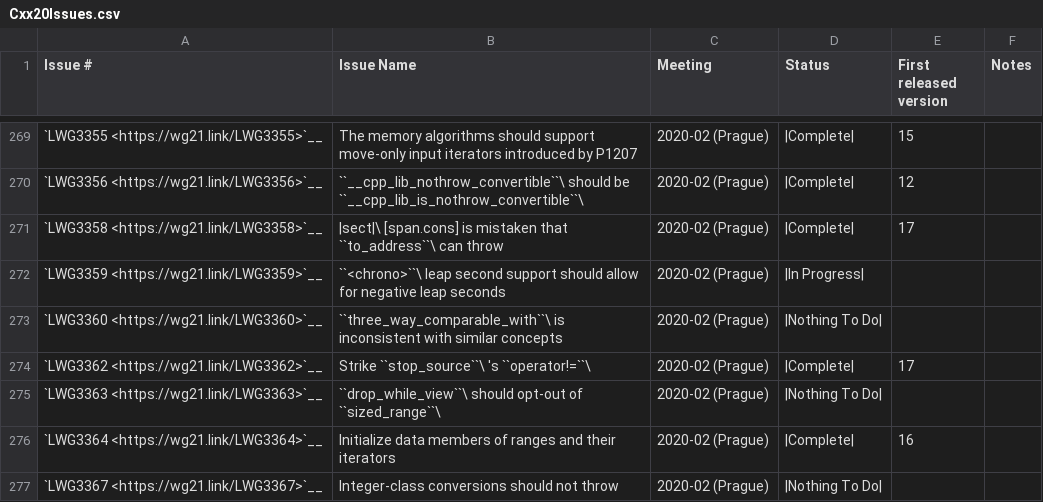
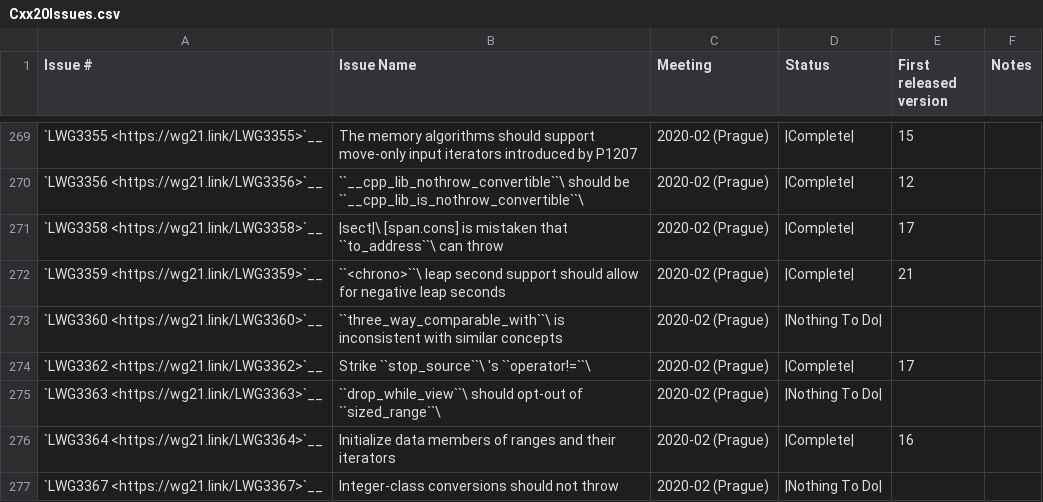
Before and after one commit to pskrgag/c-sane-format, a CSV file: libcxx/docs/Status/Cxx20Issues.csv, drawn as a sheet; only a part is shown, gaps mark what is left out.

```diff
--- a/libcxx/docs/Status/Cxx20Issues.csv
+++ b/libcxx/docs/Status/Cxx20Issues.csv
@@ -271,3 +271,3 @@
 "`LWG3358 <https://wg21.link/LWG3358>`__","|sect|\ [span.cons] is mistaken that ``to_address``\  can throw","2020-02 (Prague)","|Complete|","17",""
-"`LWG3359 <https://wg21.link/LWG3359>`__","``<chrono>``\  leap second support should allow for negative leap seconds","2020-02 (Prague)","|In Progress|","",""
+"`LWG3359 <https://wg21.link/LWG3359>`__","``<chrono>``\  leap second support should allow for negative leap seconds","2020-02 (Prague)","|Complete|","21",""
 "`LWG3360 <https://wg21.link/LWG3360>`__","``three_way_comparable_with``\  is inconsistent with similar concepts","2020-02 (Prague)","|Nothing To Do|","",""
```
Also changed, not shown: libcxx/docs/Status/Cxx20Papers.csv, libcxx/docs/Status/FormatPaper.csv, 18 other files.
